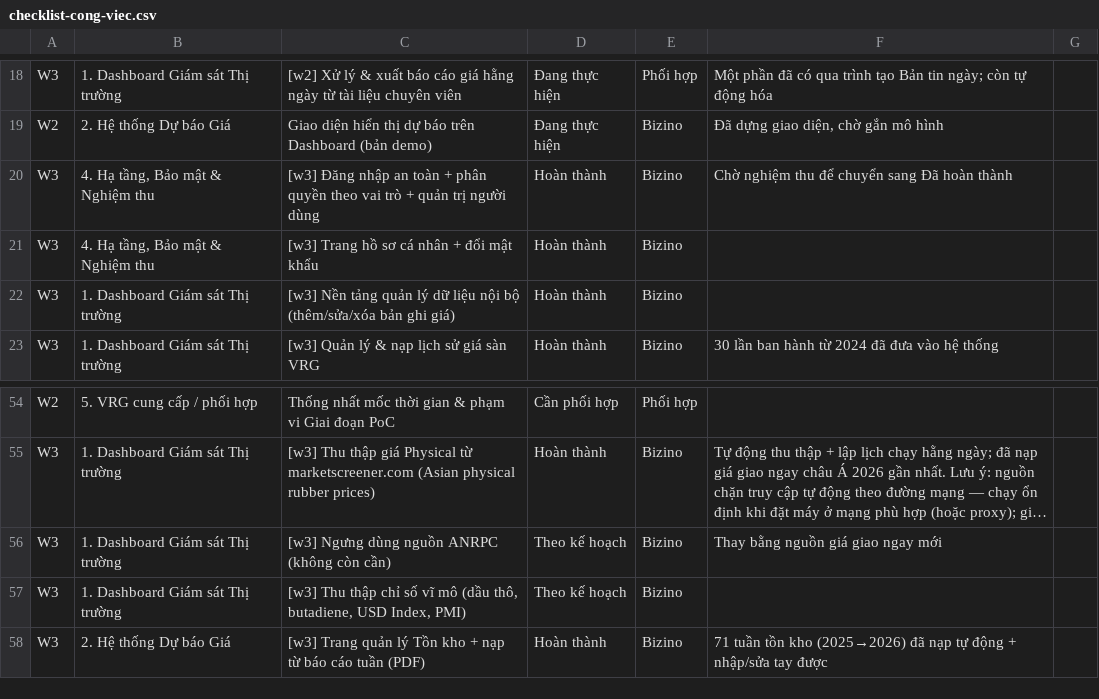
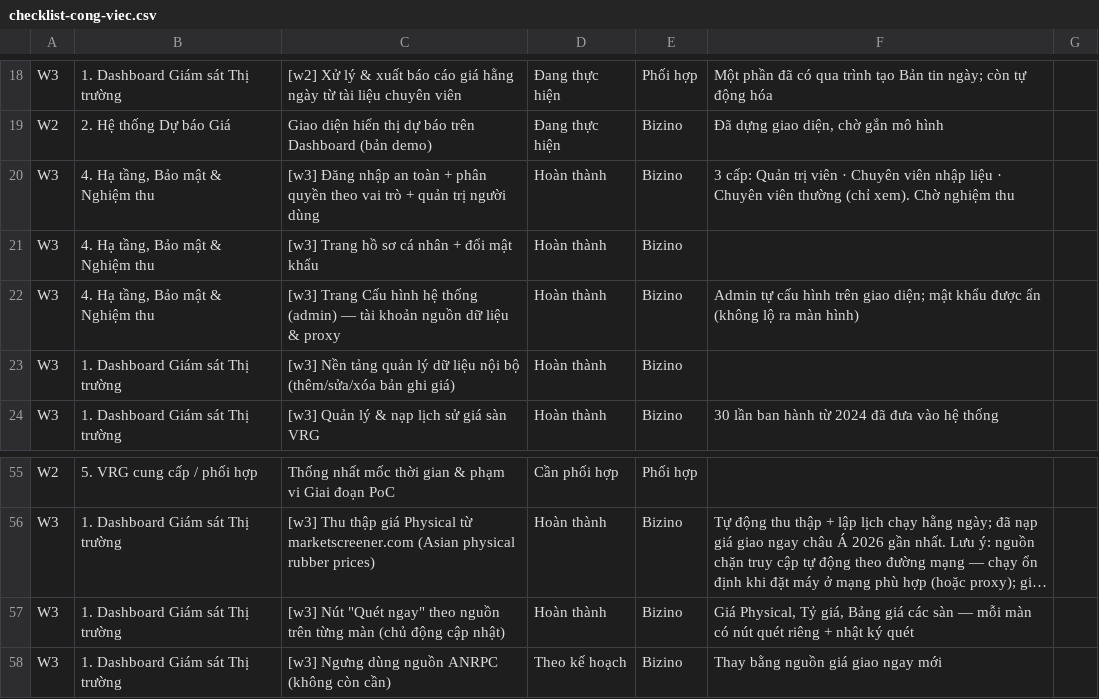
Before and after one commit to hotdream1990/vrg, a CSV file: docs/project/checklist-cong-viec.csv, drawn as a sheet; only a part is shown, gaps mark what is left out; the shorter side is filled out with more unchanged rows; long unchanged cells end in …; the diff names each change by its address in the sheet, - before the commit and + after, or states it on an @@ line.

Commit message:
docs(project): checklist — per-source scan, system config, role tiers
Add per-source "Quét ngay" and admin system-config items; clarify the
three account tiers on the access-control item.

```diff
--- a/docs/project/checklist-cong-viec.csv
+++ b/docs/project/checklist-cong-viec.csv
-F20: Chờ nghiệm thu để chuyển sang Đã hoàn thành
+F20: 3 cấp: Quản trị viên · Chuyên viên nhập liệu · Chuyên viên thường (chỉ xem). Chờ nghiệm thu
+row 22: W3 | 4. Hạ tầng, Bảo mật & Nghiệm thu | [w3] Trang Cấu hình hệ thống (admin) — tài khoản nguồn dữ liệu & proxy | Hoàn thành | Bizino | Admin tự cấu hình trên giao diện; mật khẩu được ẩn (không lộ ra màn hình)
+row 57: W3 | 1. Dashboard Giám sát Thị trường | [w3] Nút "Quét ngay" theo nguồn trên từng màn (chủ động cập nhật) | Hoàn thành | Bizino | Giá Physical, Tỷ giá, Bảng giá các sàn — mỗi màn có nút quét riêng + nhật ký quét
```
